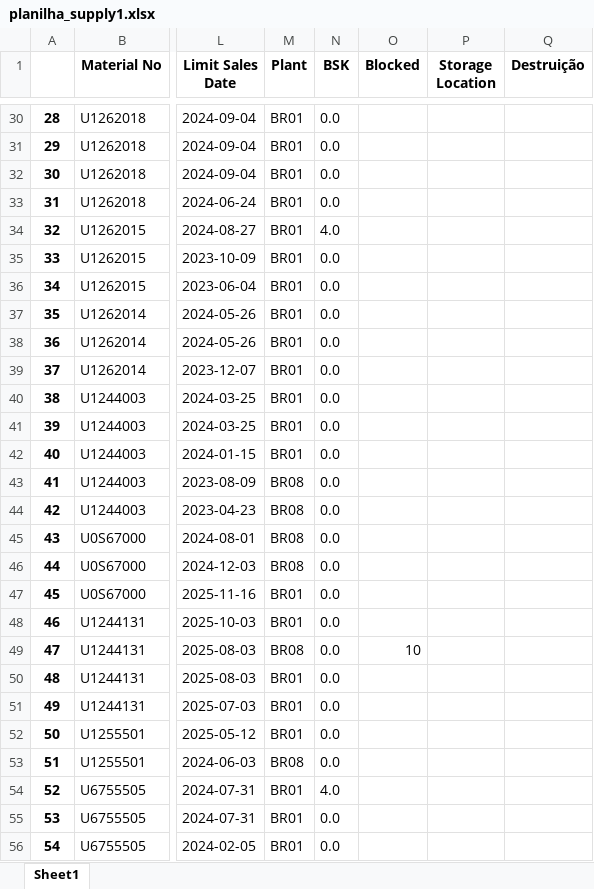
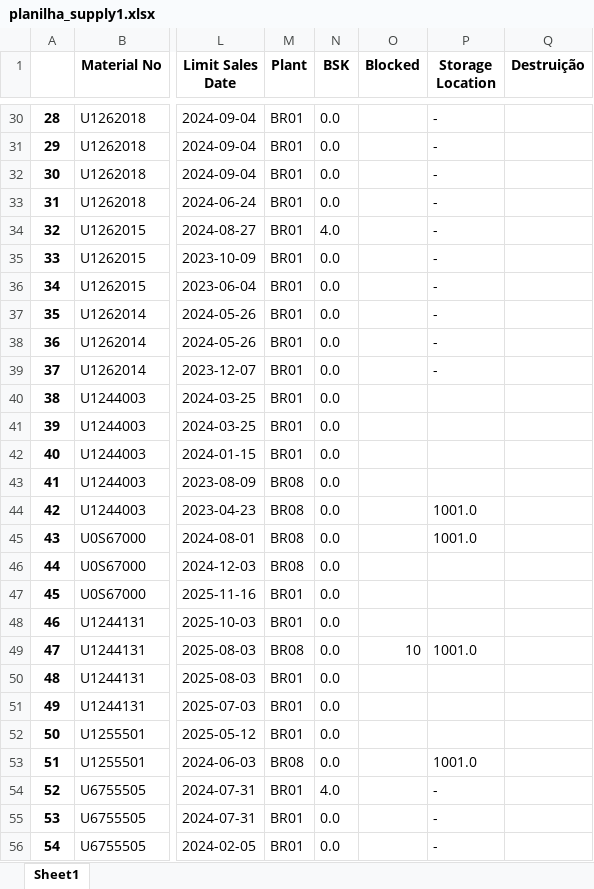
Before and after one commit to mkmacedo/merck_supply-devices, an Excel workbook: planilha_supply1.xlsx, sheet Sheet1, drawn as a sheet; only a part is shown, gaps mark what is left out; values as stored, in another font and other column widths than the file's, no borders; the diff covers the shown part only; the diff names each change by its address in the sheet, - before the commit and + after, or states it on an @@ line.

```diff
--- a/planilha_supply1.xlsx (sheet Sheet1)
+++ b/planilha_supply1.xlsx (sheet Sheet1)
-P30:P39 (Storage Location): (empty)
+P30:P39 (Storage Location): -
-P44:P45 (Storage Location): (empty)
+P44:P45 (Storage Location): 1001.0
-P49 (Storage Location): (empty)
+P49 (Storage Location): 1001.0
-P53 (Storage Location): (empty)
+P53 (Storage Location): 1001.0
-P54:P56 (Storage Location): (empty)
+P54:P56 (Storage Location): -
```
Also changed, not shown: 20 edited cells elsewhere in this sheet, planilha_destruicao.xlsx, planilha_transferencia_AGV.xlsx, 2 other files.
